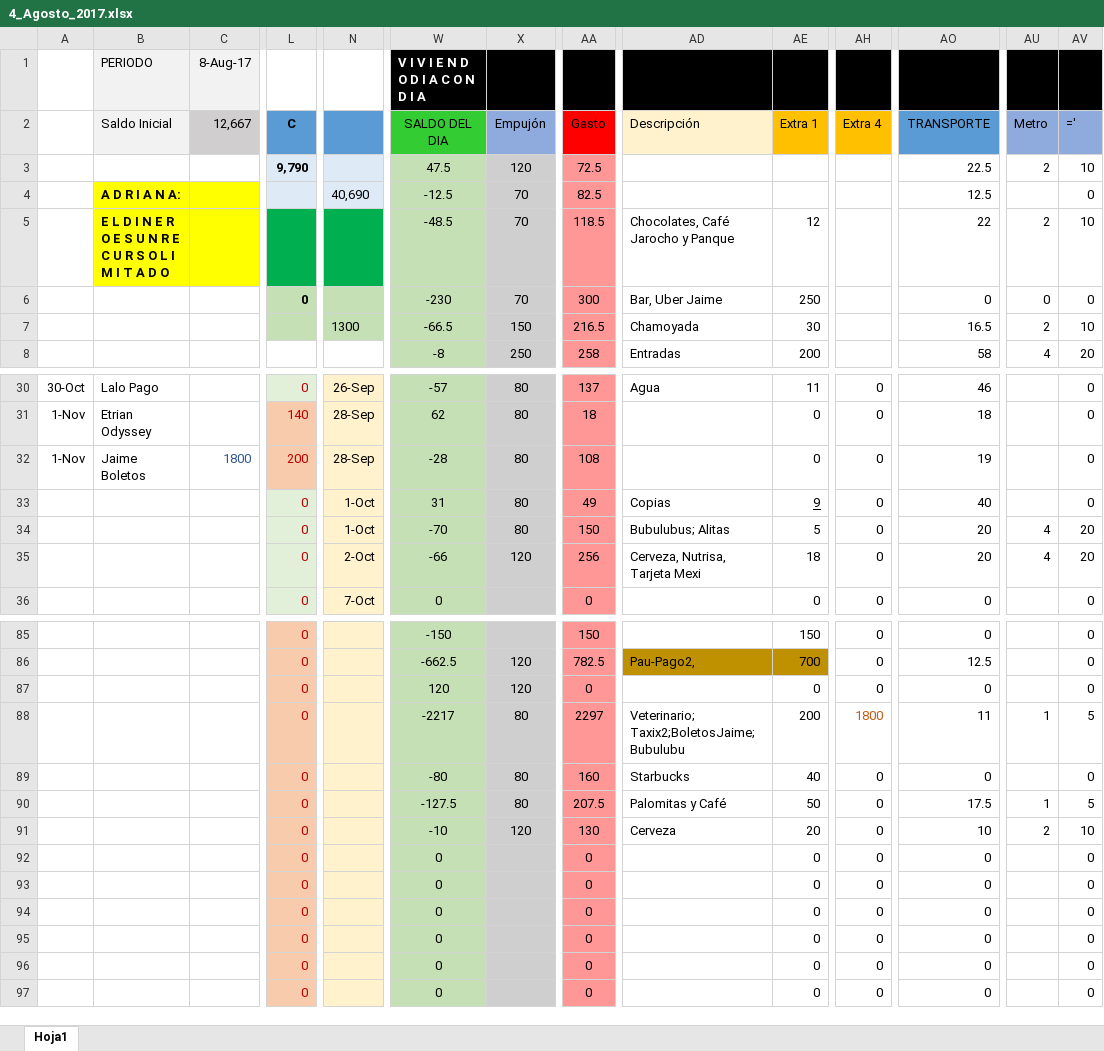
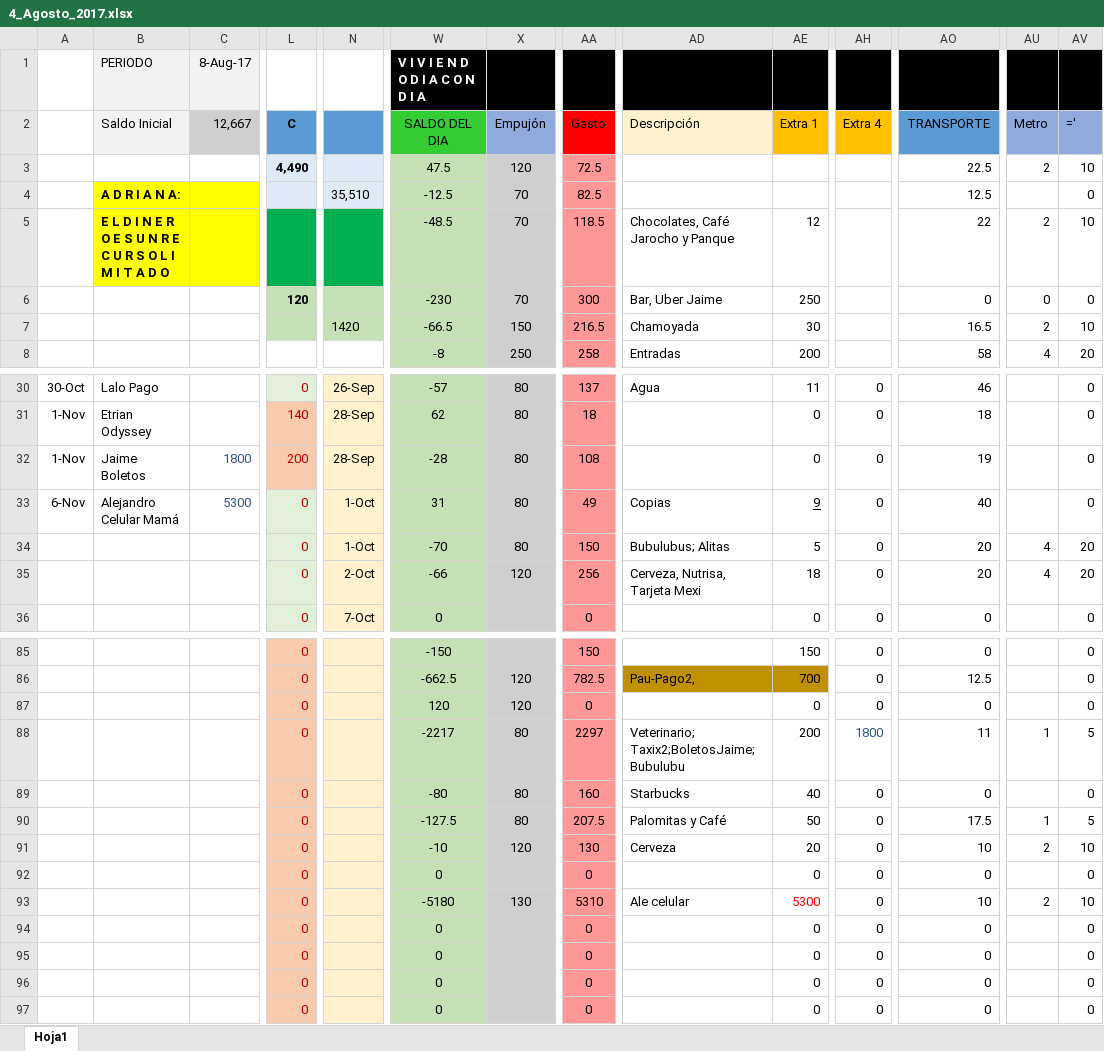
Before and after one commit to Adrifelcha/Adrifelcha, an Excel workbook: Finanzas/4_Agosto_2017.xlsx, sheet Hoja1, drawn as a sheet; only a part is shown, gaps mark what is left out; values as stored, in another font and other column widths than the file's, no borders; the diff names each change by its address in the sheet, - before the commit and + after, or states it on an @@ line.

```diff
--- a/Finanzas/4_Agosto_2017.xlsx (sheet Hoja1)
+++ b/Finanzas/4_Agosto_2017.xlsx (sheet Hoja1)
-L3 (C): 9,790
+L3 (C): 4,490
-N4: 40,690
+N4: 35,510
-L6 (C): 0
+L6 (C): 120
-N7: 1300
+N7: 1420
-A33: (empty)
+A33: 6-Nov
-B33 (Saldo Inicial): (empty)
+B33 (Saldo Inicial): Alejandro Celular Mamá
-C33 (12,667): (empty)
+C33 (12,667): 5300
-AH88 text colour: #C55A11
+AH88 text colour: #2F5597
-W93 (SALDO DEL DIA): 0
+W93 (SALDO DEL DIA): -5180
-X93 (Empujón): (empty)
+X93 (Empujón): 130
-AA93 (Gasto): 0
+AA93 (Gasto): 5310
-AD93 (Descripción): (empty)
+AD93 (Descripción): Ale celular
-AE93 (Extra 1): 0
+AE93 (Extra 1): 5300
-AE93 text colour: black
+AE93 text colour: #FF0000
-AO93 (TRANSPORTE): 0
+AO93 (TRANSPORTE): 10
-AU93 (Metro): (empty)
+AU93 (Metro): 2
-AV93 (='): 0
+AV93 (='): 10
```
Also changed, not shown: 39 other files.
